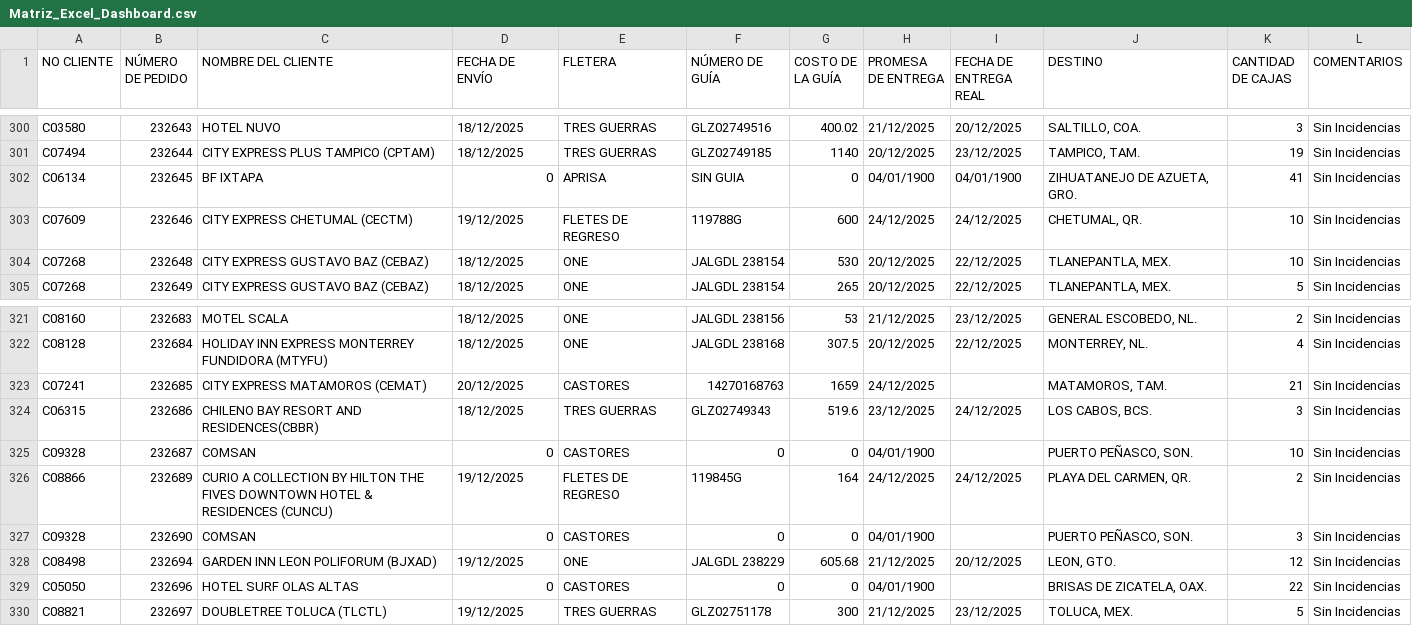
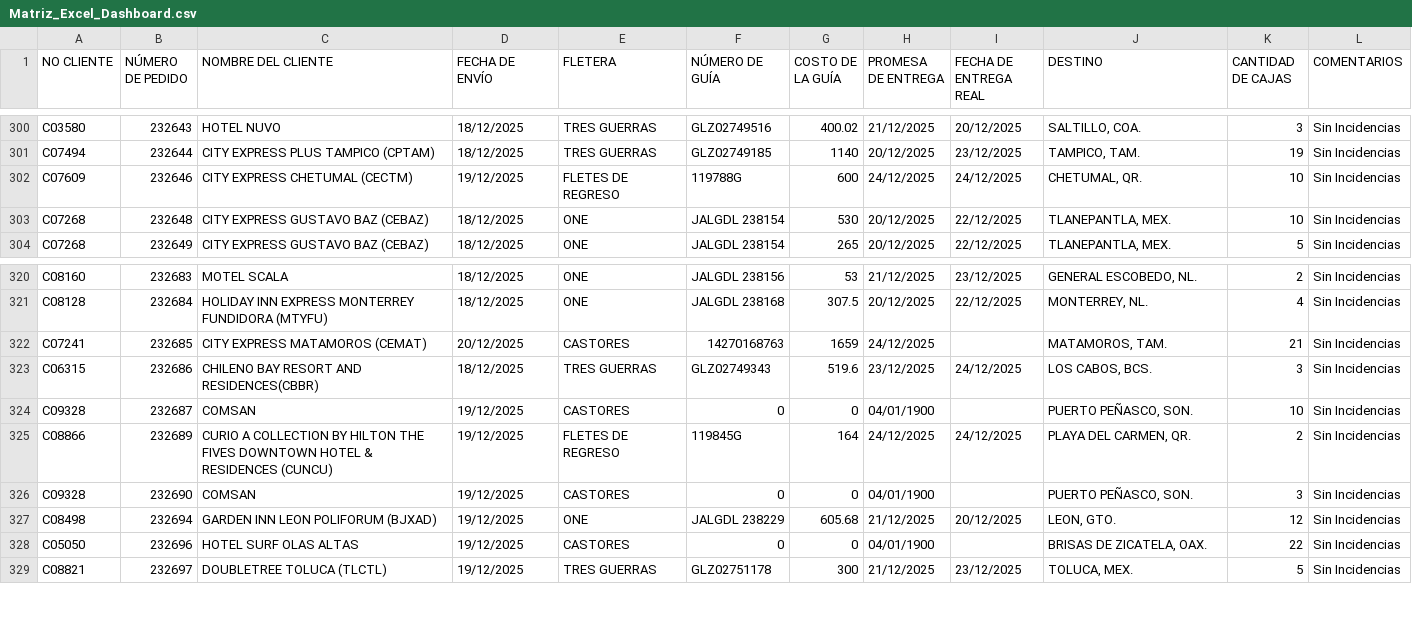
Before and after one commit to RH2026/dashboard-logistica, a CSV file: Matriz_Excel_Dashboard.csv, drawn as a sheet; only a part is shown, gaps mark what is left out.

Commit message:
Add files via upload

```diff
--- a/Matriz_Excel_Dashboard.csv
+++ b/Matriz_Excel_Dashboard.csv
@@ -301,3 +301,2 @@ C03580,232643,HOTEL NUVO,18/12/2025,TRES GUERRAS,GLZ02749516,400.02,21/12/2025,2
 C07494,232644,CITY EXPRESS PLUS TAMPICO (CPTAM),18/12/2025,TRES GUERRAS,GLZ02749185,1140,20/12/2025,23/12/2025,"TAMPICO, TAM.",19,Sin Incidencias
-C06134,232645,BF IXTAPA,0,APRISA,SIN GUIA,0,04/01/1900,04/01/1900,"ZIHUATANEJO DE AZUETA, GRO.",41,Sin Incidencias
 C07609,232646,CITY EXPRESS CHETUMAL (CECTM),19/12/2025,FLETES DE REGRESO,119788G,600,24/12/2025,24/12/2025,"CHETUMAL, QR.",10,Sin Incidencias
@@ -324,7 +323,7 @@ C07241,232685,CITY EXPRESS MATAMOROS (CEMAT),20/12/2025,CASTORES,14270168763,165
 C06315,232686,CHILENO BAY RESORT AND RESIDENCES(CBBR),18/12/2025,TRES GUERRAS,GLZ02749343,519.6,23/12/2025,24/12/2025,"LOS CABOS, BCS.",3,Sin Incidencias
-C09328,232687,COMSAN,0,CASTORES,0,0,04/01/1900,,"PUERTO PEÑASCO, SON.",10,Sin Incidencias
+C09328,232687,COMSAN,19/12/2025,CASTORES,0,0,04/01/1900,,"PUERTO PEÑASCO, SON.",10,Sin Incidencias
 C08866,232689,CURIO A COLLECTION BY HILTON THE FIVES DOWNTOWN HOTEL & RESIDENCES (CUNCU),19/12/2025,FLETES DE REGRESO,119845G,164,24/12/2025,24/12/2025,"PLAYA DEL CARMEN, QR.",2,Sin Incidencias
-C09328,232690,COMSAN,0,CASTORES,0,0,04/01/1900,,"PUERTO PEÑASCO, SON.",3,Sin Incidencias
+C09328,232690,COMSAN,19/12/2025,CASTORES,0,0,04/01/1900,,"PUERTO PEÑASCO, SON.",3,Sin Incidencias
 C08498,232694,GARDEN INN LEON POLIFORUM (BJXAD),19/12/2025,ONE,JALGDL 238229,605.68,21/12/2025,20/12/2025,"LEON, GTO.",12,Sin Incidencias
-C05050,232696,HOTEL SURF OLAS ALTAS,0,CASTORES,0,0,04/01/1900,,"BRISAS DE ZICATELA, OAX.",22,Sin Incidencias
+C05050,232696,HOTEL SURF OLAS ALTAS,19/12/2025,CASTORES,0,0,04/01/1900,,"BRISAS DE ZICATELA, OAX.",22,Sin Incidencias
 C08821,232697,DOUBLETREE TOLUCA (TLCTL),19/12/2025,TRES GUERRAS,GLZ02751178,300,21/12/2025,23/12/2025,"TOLUCA, MEX.",5,Sin Incidencias
```
